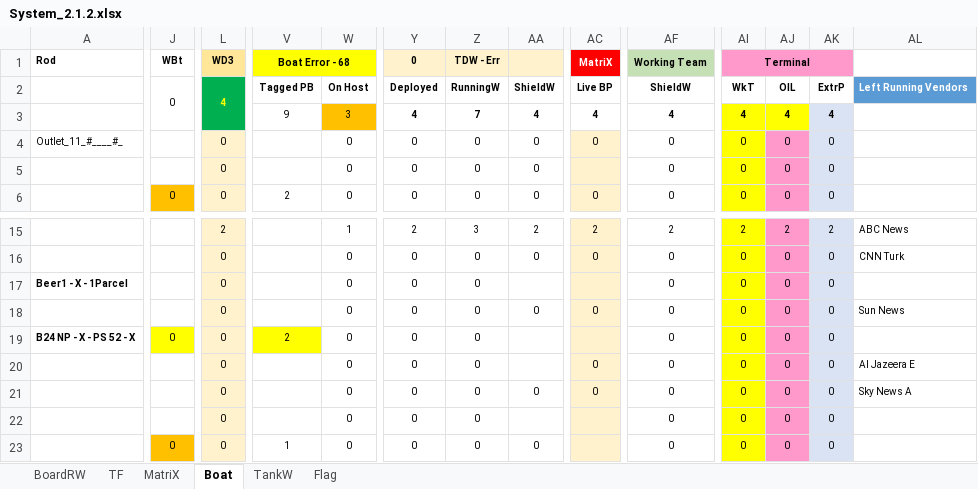
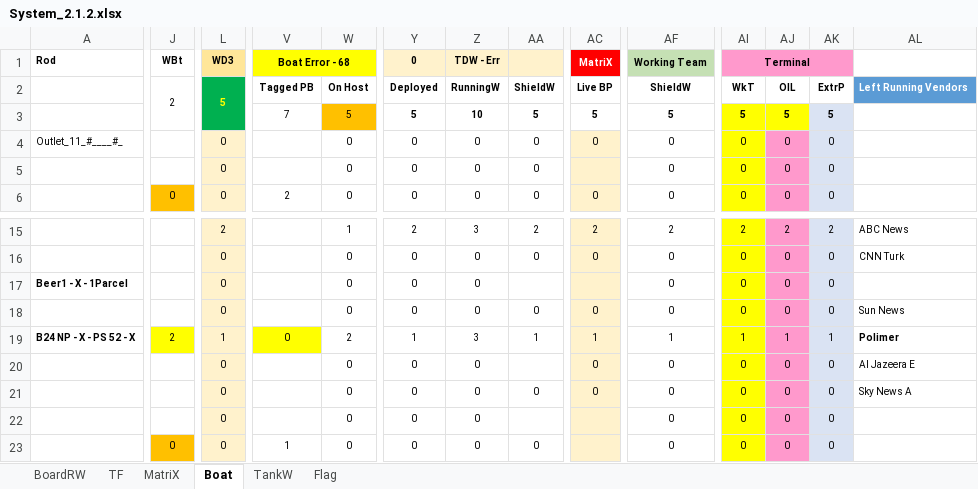
Before and after one commit to sawanCoder11/System_Work_RW, an Excel workbook: System_2.1.2.xlsx, sheet Boat, drawn as a sheet; only a part is shown, gaps mark what is left out; values as stored, in another font and other column widths than the file's, no borders; the diff names each change by its address in the sheet, - before the commit and + after, or states it on an @@ line.

Commit message:
Polimer ShieldW Resumed
Polimer ShieldW Resumed

```diff
--- a/System_2.1.2.xlsx (sheet Boat)
+++ b/System_2.1.2.xlsx (sheet Boat)
-J2 (WBt): 0
+J2 (WBt): 2
-L2 (WD3): 4
+L2 (WD3): 5
-V3 (Boat Error - 68): 9
+V3 (Boat Error - 68): 7
-W3: 3
+W3: 5
-Y3 (0): 4
+Y3 (0): 5
-Z3 (TDW - Err): 7
+Z3 (TDW - Err): 10
-AA3: 4
+AA3: 5
-AC3 (MatriX): 4
+AC3 (MatriX): 5
-AF3 (Working Team): 4
+AF3 (Working Team): 5
-AI3 (Terminal): 4
+AI3 (Terminal): 5
-AJ3: 4
+AJ3: 5
-AK3: 4
+AK3: 5
-J19 (WBt): 0
+J19 (WBt): 2
-L19 (WD3): 0
+L19 (WD3): 1
-V19 (Boat Error - 68): 2
+V19 (Boat Error - 68): 0
-W19: 0
+W19: 2
-Y19 (0): 0
+Y19 (0): 1
-Z19 (TDW - Err): 0
+Z19 (TDW - Err): 3
-AA19: (empty)
+AA19: 1
-AC19 (MatriX): (empty)
+AC19 (MatriX): 1
-AF19 (Working Team): 0
+AF19 (Working Team): 1
-AI19 (Terminal): 0
+AI19 (Terminal): 1
-AJ19: 0
+AJ19: 1
-AK19: 0
+AK19: 1
-AL19: (empty)
+AL19: Polimer
```
Also changed, not shown: sheet TF.
